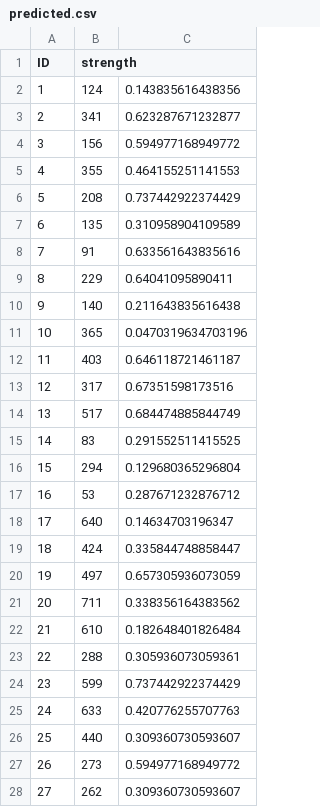
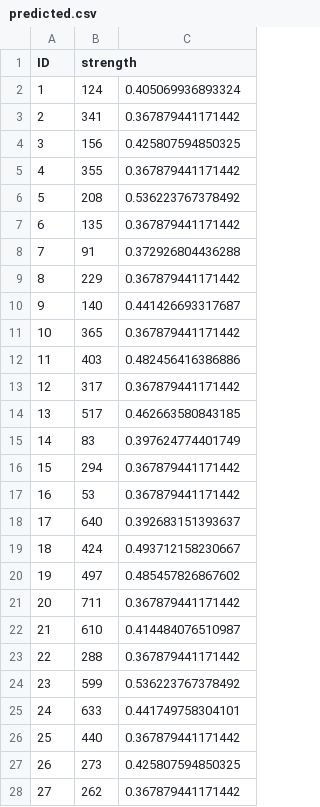
Before and after one commit to vidalmatheus/Kaggle__Concrete_Compressive_Strength, a CSV file: predicted.csv, drawn as a sheet; only a part is shown; the diff covers the shown part only.

```diff
--- a/predicted.csv
+++ b/predicted.csv
@@ -1,28 +1,28 @@
 "ID","strength"
-"1",124,0.143835616438356
-"2",341,0.623287671232877
-"3",156,0.594977168949772
-"4",355,0.464155251141553
-"5",208,0.737442922374429
-"6",135,0.310958904109589
-"7",91,0.633561643835616
-"8",229,0.64041095890411
-"9",140,0.211643835616438
-"10",365,0.0470319634703196
-"11",403,0.646118721461187
-"12",317,0.67351598173516
-"13",517,0.684474885844749
-"14",83,0.291552511415525
-"15",294,0.129680365296804
-"16",53,0.287671232876712
-"17",640,0.14634703196347
-"18",424,0.335844748858447
-"19",497,0.657305936073059
-"20",711,0.338356164383562
-"21",610,0.182648401826484
-"22",288,0.305936073059361
-"23",599,0.737442922374429
-"24",633,0.420776255707763
-"25",440,0.309360730593607
-"26",273,0.594977168949772
-"27",262,0.309360730593607
+"1",124,0.405069936893324
+"2",341,0.367879441171442
+"3",156,0.425807594850325
+"4",355,0.367879441171442
+"5",208,0.536223767378492
+"6",135,0.367879441171442
+"7",91,0.372926804436288
+"8",229,0.367879441171442
+"9",140,0.441426693317687
+"10",365,0.367879441171442
+"11",403,0.482456416386886
+"12",317,0.367879441171442
+"13",517,0.462663580843185
+"14",83,0.397624774401749
+"15",294,0.367879441171442
+"16",53,0.367879441171442
+"17",640,0.392683151393637
+"18",424,0.493712158230667
+"19",497,0.485457826867602
+"20",711,0.367879441171442
+"21",610,0.414484076510987
+"22",288,0.367879441171442
+"23",599,0.536223767378492
+"24",633,0.441749758304101
+"25",440,0.367879441171442
+"26",273,0.425807594850325
+"27",262,0.367879441171442
```
Also changed, not shown: 27 edited cells elsewhere in this file, 1 other file.
